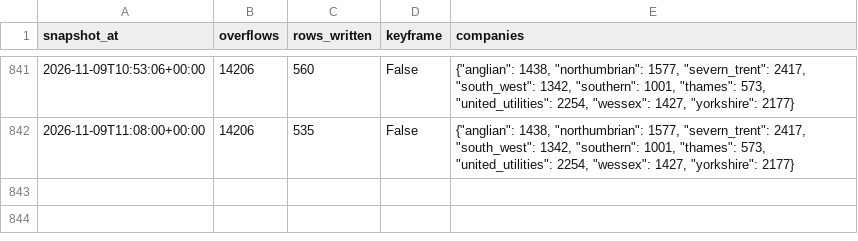
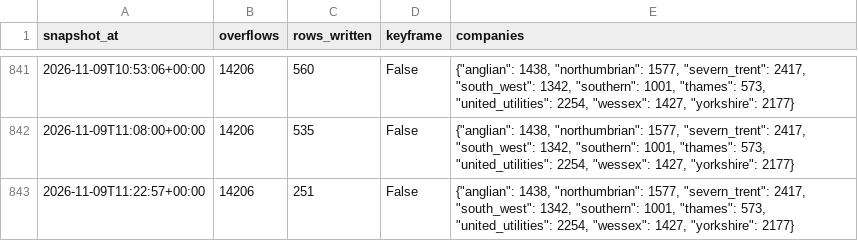
Before and after one commit to mahum24/spillwatch-ai, a CSV file: runs/runs_2026-11.csv, drawn as a sheet; only a part is shown, gaps mark what is left out.

```diff
--- a/runs/runs_2026-11.csv
+++ b/runs/runs_2026-11.csv
@@ -842 +842,2 @@ snapshot_at,overflows,rows_written,keyframe,companies
 2026-11-09T11:08:00+00:00,14206,535,False,"{""anglian"": 1438, ""northumbrian"": 1577, ""severn_trent"": 2417, ""south_west"": 1342, ""southern"": 1001, ""thames"": 573, ""united_utilities"": 2254, ""wessex"": 1427, ""yorkshire"": 2177}"
+2026-11-09T11:22:57+00:00,14206,251,False,"{""anglian"": 1438, ""northumbrian"": 1577, ""severn_trent"": 2417, ""south_west"": 1342, ""southern"": 1001, ""thames"": 573, ""united_utilities"": 2254, ""wessex"": 1427, ""yorkshire"": 2177}"
```
Also changed, not shown: 1 other file.
